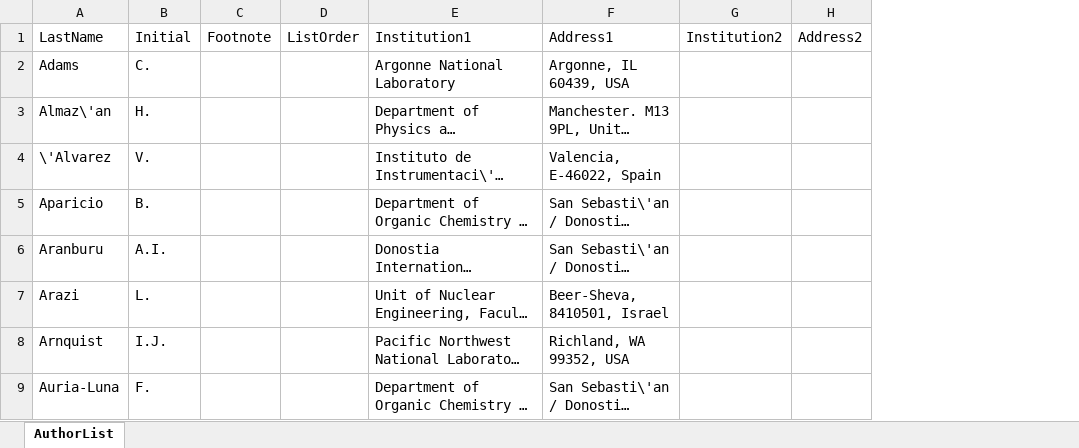
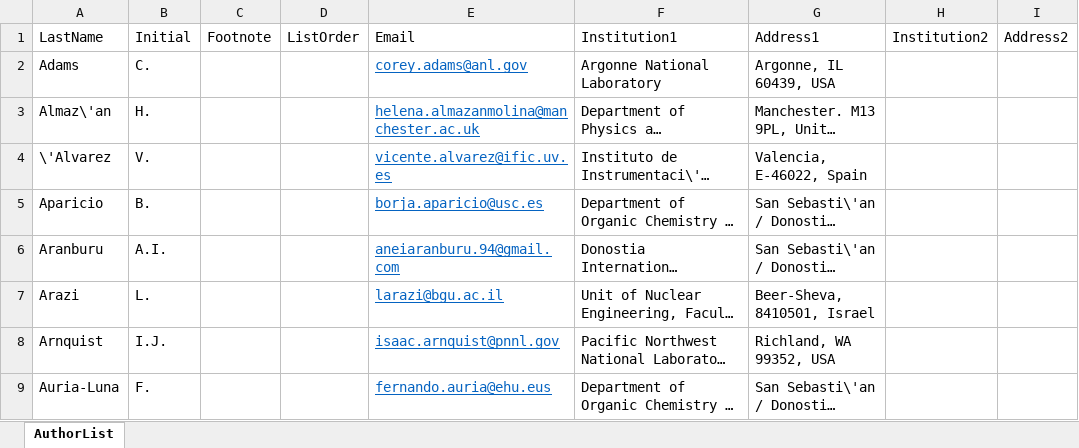
Before and after one commit to next-exp/NEXTAuthorList, an Excel workbook: AuthorList.xlsx, sheet AuthorList, drawn as a sheet; only a part is shown; long unchanged cells end in …; values as stored, in another font and other column widths than the file's, no borders; the diff names each change by its address in the sheet, - before the commit and + after, or states it on an @@ line.

Commit message:
Add emails

```diff
--- a/AuthorList.xlsx (sheet AuthorList)
+++ b/AuthorList.xlsx (sheet AuthorList)
+column E (Email), rows 2-9: corey.adams@anl.gov | helena.almazanmolina@manchester.ac.uk | vicente.alvarez@ific.uv.es | borja.aparicio@usc.es | aneiaranburu.94@gmail.com | larazi@bgu.ac.il | isaac.arnquist@pnnl.gov | fernando.auria@ehu.eus
```
